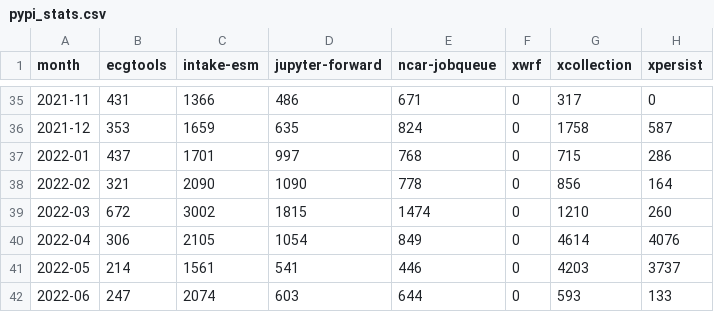
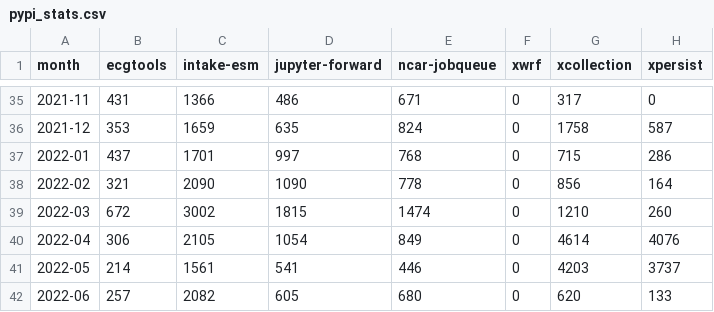
Before and after one commit to ncar-xdev/ncar-xdev.github.io, a CSV file: data/pypi_stats.csv, drawn as a sheet; only a part is shown, gaps mark what is left out.

```diff
--- a/data/pypi_stats.csv
+++ b/data/pypi_stats.csv
@@ -41,2 +41,2 @@ month,ecgtools,intake-esm,jupyter-forward,ncar-jobqueue,xwrf,xcollection,xpersis
 2022-05,214,1561,541,446,0,4203,3737
-2022-06,247,2074,603,644,0,593,133
+2022-06,257,2082,605,680,0,620,133
```
Also changed, not shown: data/github_commits.csv.
